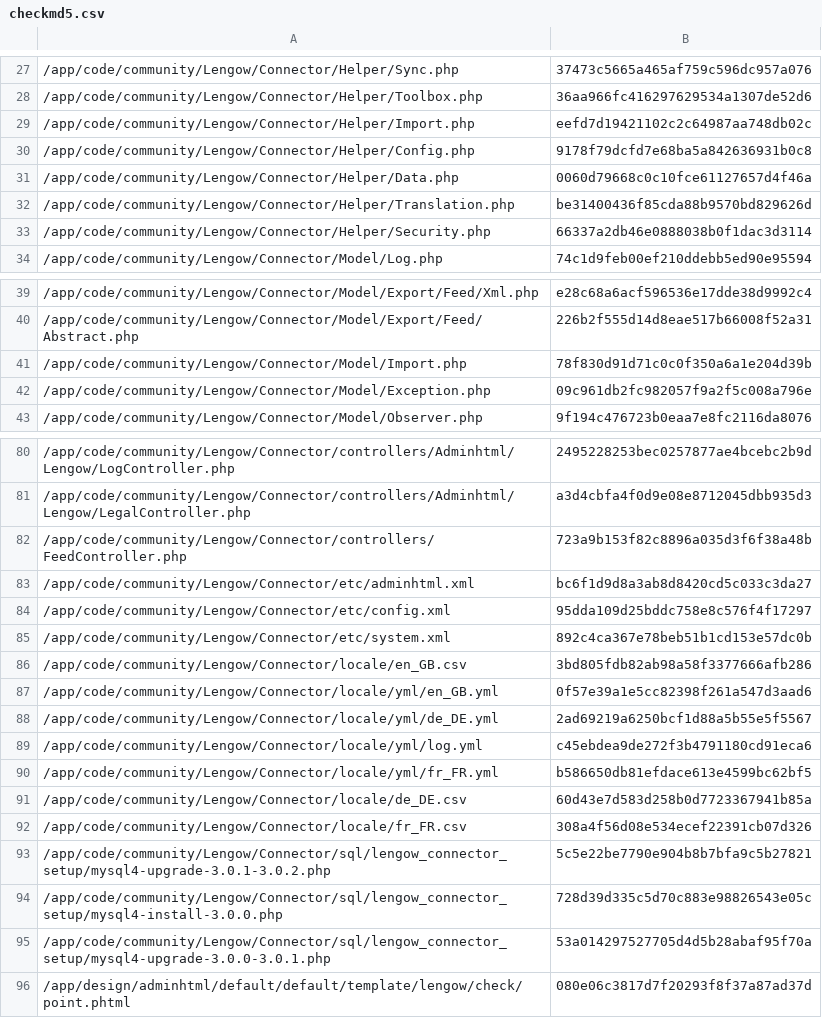
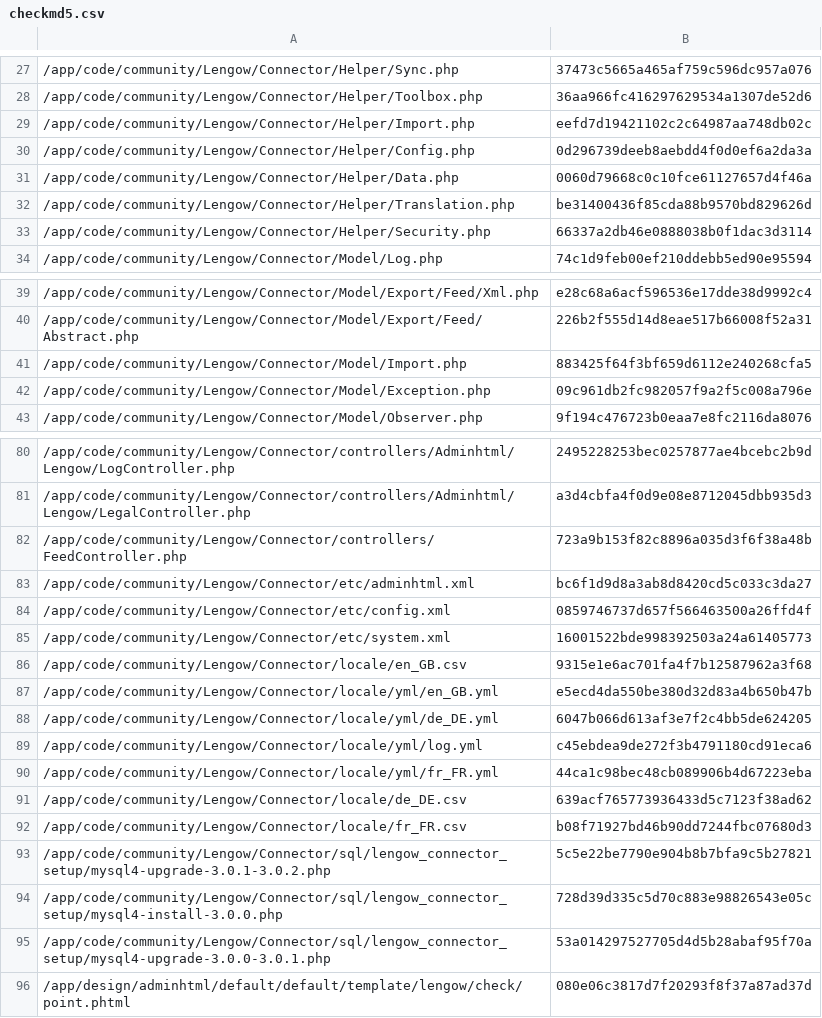
Before and after one commit to lengow/plugin-magento, a CSV file: app/code/community/Lengow/Connector/etc/checkmd5.csv, drawn as a sheet; only a part is shown, gaps mark what is left out.

```diff
--- a/app/code/community/Lengow/Connector/etc/checkmd5.csv
+++ b/app/code/community/Lengow/Connector/etc/checkmd5.csv
@@ -29,3 +29,3 @@
 /app/code/community/Lengow/Connector/Helper/Import.php|eefd7d19421102c2c64987aa748db02c
-/app/code/community/Lengow/Connector/Helper/Config.php|9178f79dcfd7e68ba5a842636931b0c8
+/app/code/community/Lengow/Connector/Helper/Config.php|0d296739deeb8aebdd4f0d0ef6a2da3a
 /app/code/community/Lengow/Connector/Helper/Data.php|0060d79668c0c10fce61127657d4f46a
@@ -40,3 +40,3 @@
 /app/code/community/Lengow/Connector/Model/Export/Feed/Abstract.php|226b2f555d14d8eae517b66008f52a31
-/app/code/community/Lengow/Connector/Model/Import.php|78f830d91d71c0c0f350a6a1e204d39b
+/app/code/community/Lengow/Connector/Model/Import.php|883425f64f3bf659d6112e240268cfa5
 /app/code/community/Lengow/Connector/Model/Exception.php|09c961db2fc982057f9a2f5c008a796e
@@ -83,11 +83,11 @@
 /app/code/community/Lengow/Connector/etc/adminhtml.xml|bc6f1d9d8a3ab8d8420cd5c033c3da27
-/app/code/community/Lengow/Connector/etc/config.xml|95dda109d25bddc758e8c576f4f17297
-/app/code/community/Lengow/Connector/etc/system.xml|892c4ca367e78beb51b1cd153e57dc0b
-/app/code/community/Lengow/Connector/locale/en_GB.csv|3bd805fdb82ab98a58f3377666afb286
-/app/code/community/Lengow/Connector/locale/yml/en_GB.yml|0f57e39a1e5cc82398f261a547d3aad6
-/app/code/community/Lengow/Connector/locale/yml/de_DE.yml|2ad69219a6250bcf1d88a5b55e5f5567
+/app/code/community/Lengow/Connector/etc/config.xml|0859746737d657f566463500a26ffd4f
+/app/code/community/Lengow/Connector/etc/system.xml|16001522bde998392503a24a61405773
+/app/code/community/Lengow/Connector/locale/en_GB.csv|9315e1e6ac701fa4f7b12587962a3f68
+/app/code/community/Lengow/Connector/locale/yml/en_GB.yml|e5ecd4da550be380d32d83a4b650b47b
+/app/code/community/Lengow/Connector/locale/yml/de_DE.yml|6047b066d613af3e7f2c4bb5de624205
 /app/code/community/Lengow/Connector/locale/yml/log.yml|c45ebdea9de272f3b4791180cd91eca6
-/app/code/community/Lengow/Connector/locale/yml/fr_FR.yml|b586650db81efdace613e4599bc62bf5
-/app/code/community/Lengow/Connector/locale/de_DE.csv|60d43e7d583d258b0d7723367941b85a
-/app/code/community/Lengow/Connector/locale/fr_FR.csv|308a4f56d08e534ecef22391cb07d326
+/app/code/community/Lengow/Connector/locale/yml/fr_FR.yml|44ca1c98bec48cb089906b4d67223eba
+/app/code/community/Lengow/Connector/locale/de_DE.csv|639acf765773936433d5c7123f38ad62
+/app/code/community/Lengow/Connector/locale/fr_FR.csv|b08f71927bd46b90dd7244fbc07680d3
 /app/code/community/Lengow/Connector/sql/lengow_connector_setup/mysql4-upgrade-3.0.1-3.0.2.php|5c5e22be7790e904b8b7bfa9c5b27821
```
Also changed, not shown: app/code/community/Lengow/Connector/locale/de_DE.csv, app/code/community/Lengow/Connector/locale/en_GB.csv, 9 other files.
